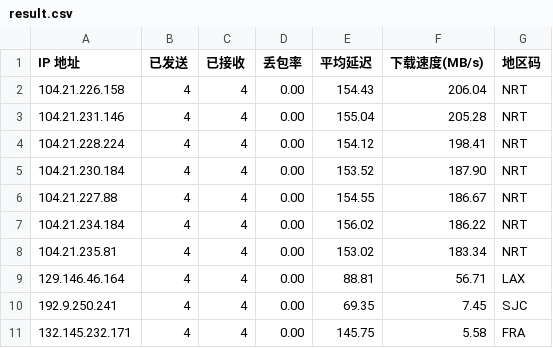
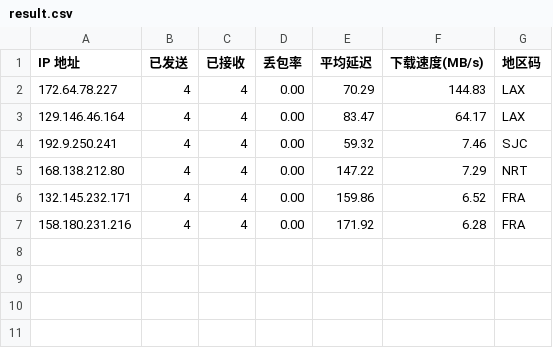
Before and after one commit to x-dr/cfst, a CSV file: result.csv, drawn as a sheet.

```diff
--- a/result.csv
+++ b/result.csv
@@ -1,11 +1,7 @@
 IP 地址,已发送,已接收,丢包率,平均延迟,下载速度(MB/s),地区码
-104.21.226.158,4,4,0.00,154.43,206.04,NRT
-104.21.231.146,4,4,0.00,155.04,205.28,NRT
-104.21.228.224,4,4,0.00,154.12,198.41,NRT
-104.21.230.184,4,4,0.00,153.52,187.90,NRT
-104.21.227.88,4,4,0.00,154.55,186.67,NRT
-104.21.234.184,4,4,0.00,156.02,186.22,NRT
-104.21.235.81,4,4,0.00,153.02,183.34,NRT
-129.146.46.164,4,4,0.00,88.81,56.71,LAX
-192.9.250.241,4,4,0.00,69.35,7.45,SJC
-132.145.232.171,4,4,0.00,145.75,5.58,FRA
+172.64.78.227,4,4,0.00,70.29,144.83,LAX
+129.146.46.164,4,4,0.00,83.47,64.17,LAX
+192.9.250.241,4,4,0.00,59.32,7.46,SJC
+168.138.212.80,4,4,0.00,147.22,7.29,NRT
+132.145.232.171,4,4,0.00,159.86,6.52,FRA
+158.180.231.216,4,4,0.00,171.92,6.28,FRA
```
Also changed, not shown: 1 other file.
